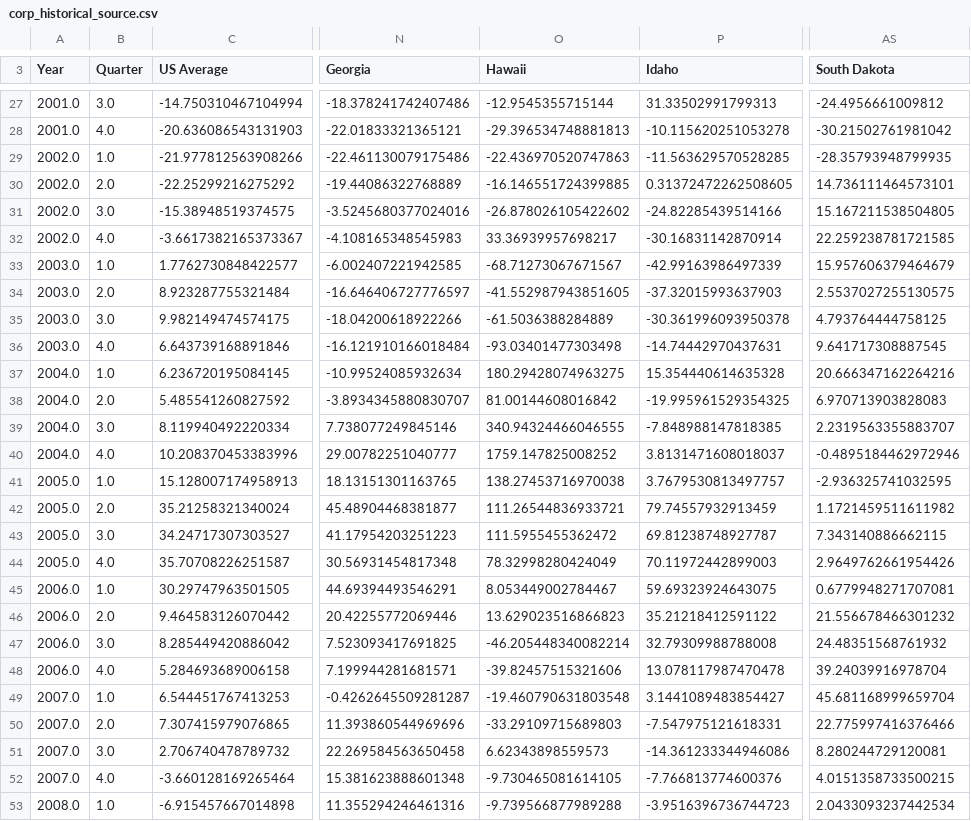
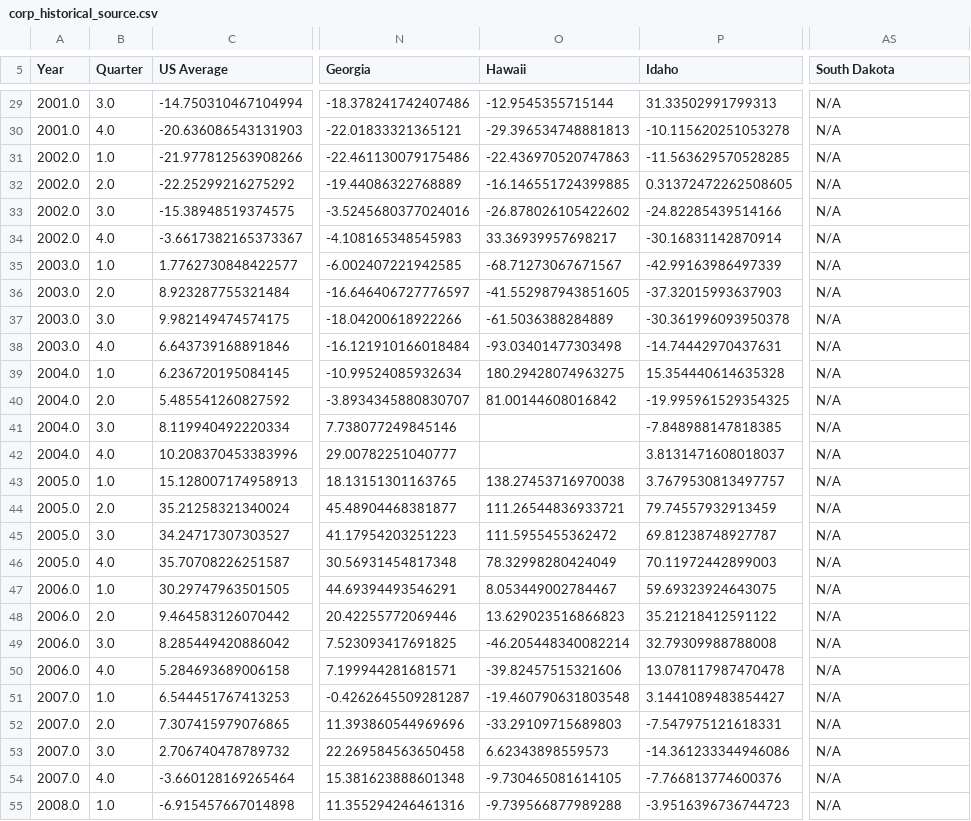
Before and after one commit to UrbanInstitute/state-economic-monitor, a CSV file: data/historical/source/sheets/corp_historical_source.csv, drawn as a sheet; only a part is shown, gaps mark what is left out; addresses are those after the commit; the diff covers the shown part only; the diff names each change by its address in the sheet, - before the commit and + after, or states it on an @@ line.

```diff
--- a/data/historical/source/sheets/corp_historical_source.csv
+++ b/data/historical/source/sheets/corp_historical_source.csv
-AS29 (South Dakota): -24.4956661009812
+AS29 (South Dakota): N/A
-AS30 (South Dakota): -30.21502761981042
+AS30 (South Dakota): N/A
-AS31 (South Dakota): -28.35793948799935
+AS31 (South Dakota): N/A
-AS32 (South Dakota): 14.736111464573101
+AS32 (South Dakota): N/A
-AS33 (South Dakota): 15.167211538504805
+AS33 (South Dakota): N/A
-AS34 (South Dakota): 22.259238781721585
+AS34 (South Dakota): N/A
-AS35 (South Dakota): 15.957606379464679
+AS35 (South Dakota): N/A
-AS36 (South Dakota): 2.5537027255130575
+AS36 (South Dakota): N/A
-AS37 (South Dakota): 4.793764444758125
+AS37 (South Dakota): N/A
-AS38 (South Dakota): 9.641717308887545
+AS38 (South Dakota): N/A
-AS39 (South Dakota): 20.666347162264216
+AS39 (South Dakota): N/A
-AS40 (South Dakota): 6.970713903828083
+AS40 (South Dakota): N/A
-O41 (Hawaii): 340.94324466046555
+O41 (Hawaii): (empty)
-AS41 (South Dakota): 2.2319563355883707
+AS41 (South Dakota): N/A
-O42 (Hawaii): 1759.147825008252
+O42 (Hawaii): (empty)
-AS42 (South Dakota): -0.4895184462972946
+AS42 (South Dakota): N/A
-AS43 (South Dakota): -2.936325741032595
+AS43 (South Dakota): N/A
-AS44 (South Dakota): 1.1721459511611982
+AS44 (South Dakota): N/A
-AS45 (South Dakota): 7.343140886662115
+AS45 (South Dakota): N/A
-AS46 (South Dakota): 2.9649762661954426
+AS46 (South Dakota): N/A
-AS47 (South Dakota): 0.6779948271707081
+AS47 (South Dakota): N/A
-AS48 (South Dakota): 21.556678466301232
+AS48 (South Dakota): N/A
-AS49 (South Dakota): 24.48351568761932
+AS49 (South Dakota): N/A
-AS50 (South Dakota): 39.24039916978704
+AS50 (South Dakota): N/A
-AS51 (South Dakota): 45.681168999659704
+AS51 (South Dakota): N/A
-AS52 (South Dakota): 22.775997416376466
+AS52 (South Dakota): N/A
-AS53 (South Dakota): 8.280244729120081
+AS53 (South Dakota): N/A
-AS54 (South Dakota): 4.0151358733500215
+AS54 (South Dakota): N/A
-AS55 (South Dakota): 2.0433093237442534
+AS55 (South Dakota): N/A
```
Also changed, not shown: 2 added rows and 58 edited cells elsewhere in this file, data/historical/corp_historical.csv, data/historical/income_historical.csv, 21 other files.
